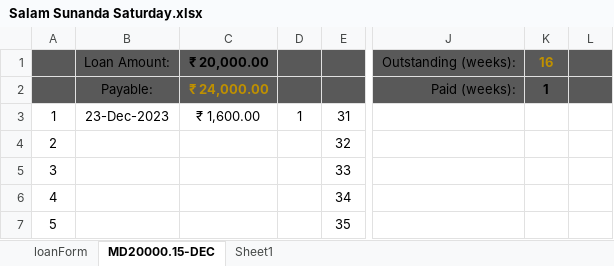
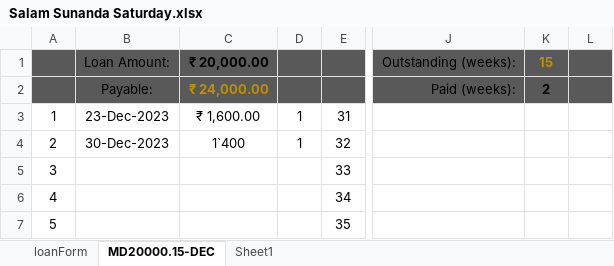
Before and after one commit to aboongm/tungfamFinance, an Excel workbook: LoanOfficer-A/2023/Salam Sunanda Saturday.xlsx, sheet MD20000.15-DEC, drawn as a sheet; only a part is shown, gaps mark what is left out; values as stored, in another font and other column widths than the file's, no borders; the diff names each change by its address in the sheet, - before the commit and + after, or states it on an @@ line.

```diff
--- a/LoanOfficer-A/2023/Salam Sunanda Saturday.xlsx (sheet MD20000.15-DEC)
+++ b/LoanOfficer-A/2023/Salam Sunanda Saturday.xlsx (sheet MD20000.15-DEC)
-K1: 16
+K1: 15
-K2: 1
+K2: 2
-B4: (empty)
+B4: 30-Dec-2023
-C4: (empty)
+C4: 1`400
-D4: (empty)
+D4: 1
```
Also changed, not shown: charts or pictures, LoanOfficer-A/2023/Haobijam Thasana.xlsx, LoanOfficer-A/2023/Loanee-Baruni.xlsx, 11 other files.
